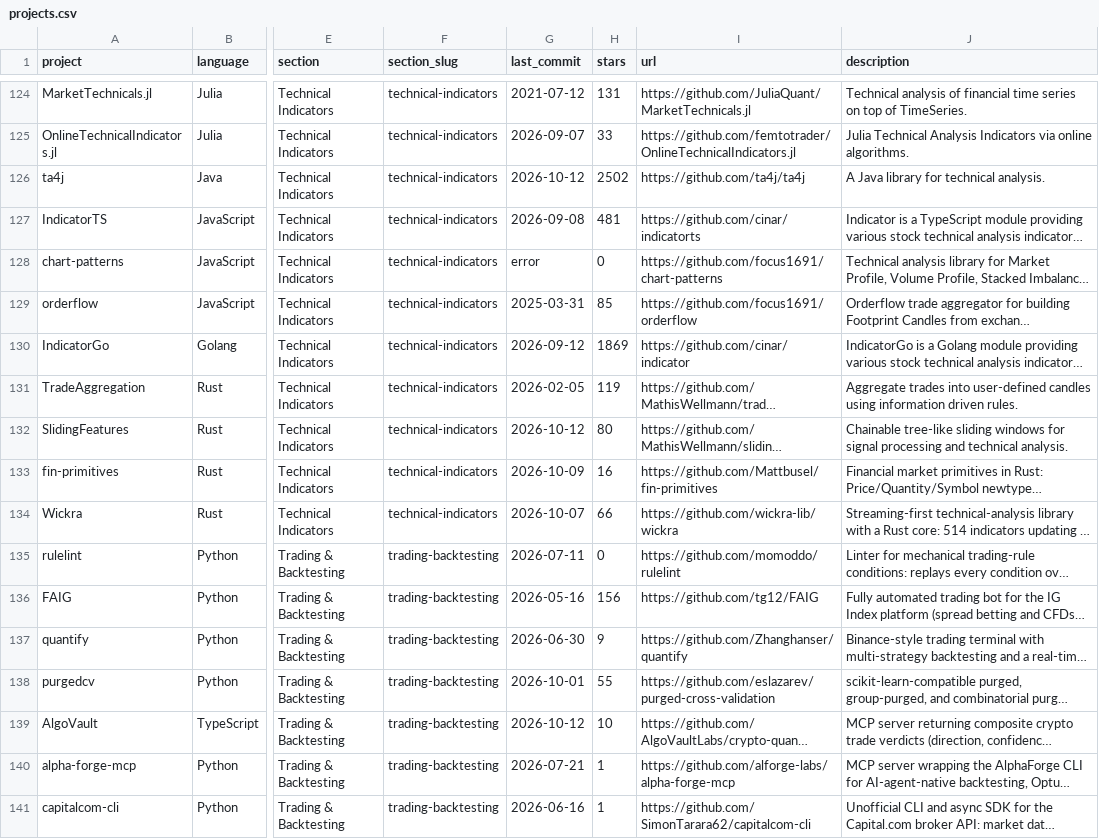
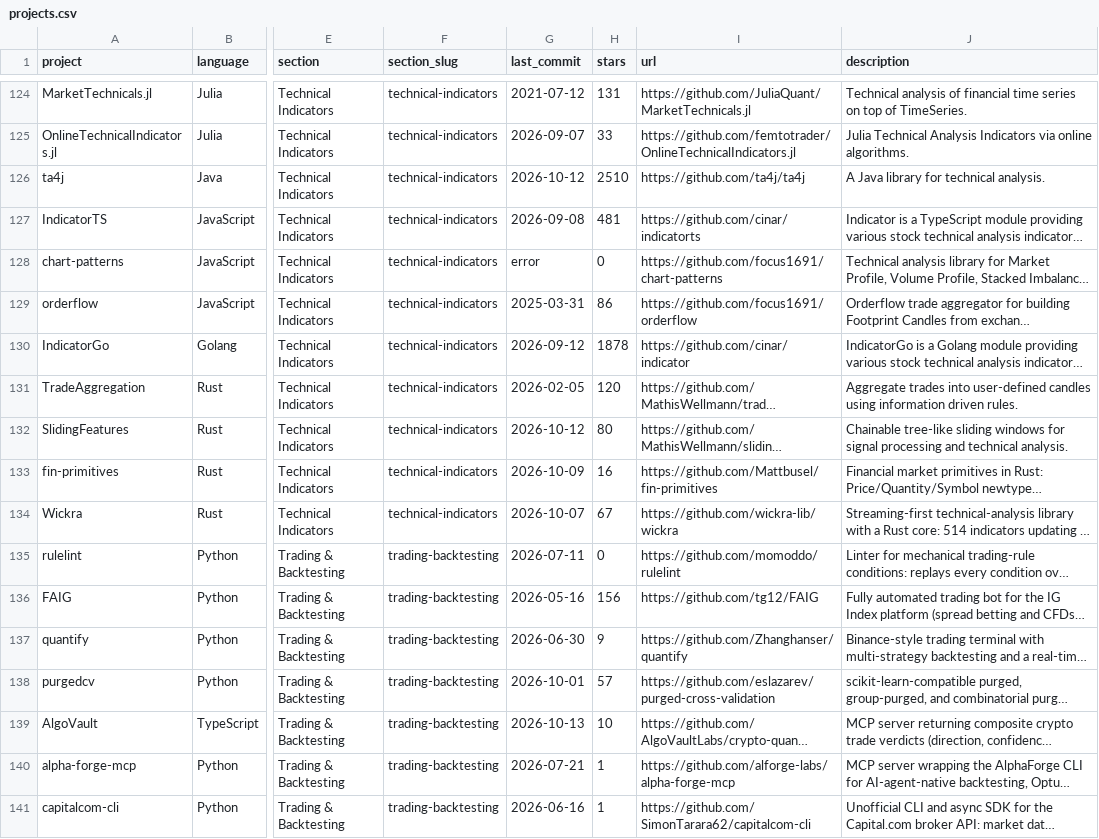
Before and after one commit to jefftam1234/awesome-quant, a CSV file: projects.csv, drawn as a sheet; only a part is shown, gaps mark what is left out; long unchanged cells end in …; the diff covers the shown part only; the diff names each change by its address in the sheet, - before the commit and + after, or states it on an @@ line.

```diff
--- a/projects.csv
+++ b/projects.csv
-H126 (stars): 2502
+H126 (stars): 2510
-H129 (stars): 85
+H129 (stars): 86
-H130 (stars): 1869
+H130 (stars): 1878
-H131 (stars): 119
+H131 (stars): 120
-H134 (stars): 66
+H134 (stars): 67
-H138 (stars): 55
+H138 (stars): 57
-G139 (last_commit): 2026-10-12
+G139 (last_commit): 2026-10-13
```
Also changed, not shown: 159 edited cells elsewhere in this file, 1 other file.
